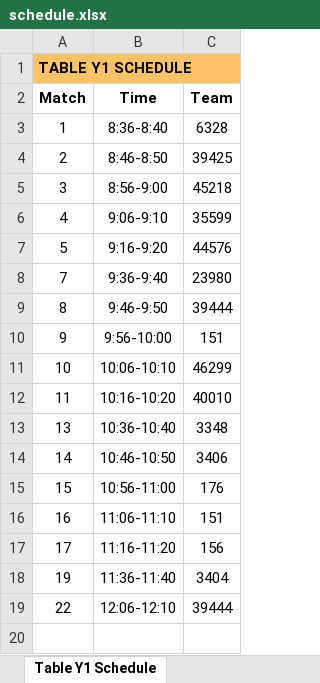
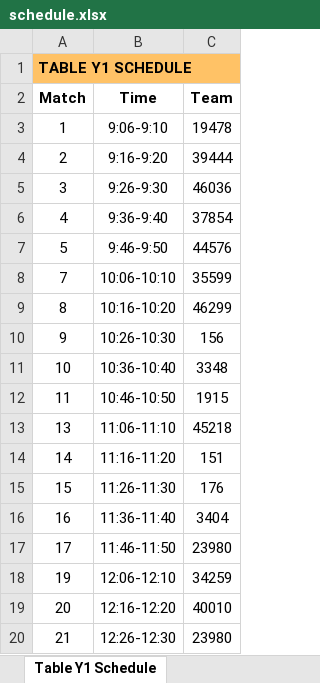
Before and after one commit to Mechanical-Advantage/FLLScoring2024, an Excel workbook: schedule.xlsx, sheet Table Y1 Schedule, drawn as a sheet; values as stored, in another font and other column widths than the file's, no borders; removed rows and columns are numbered as before the commit, all else as after; the diff names each change by its address in the sheet, - before the commit and + after, or states it on an @@ line.

Commit message:
Adjust schedule timing

```diff
--- a/schedule.xlsx (sheet Table Y1 Schedule)
+++ b/schedule.xlsx (sheet Table Y1 Schedule)
-B3 (Time): 8:36-8:40
+B3 (Time): 9:06-9:10
-C3 (Team): 6328
+C3 (Team): 19478
-B4 (Time): 8:46-8:50
+B4 (Time): 9:16-9:20
-C4 (Team): 39425
+C4 (Team): 39444
-B5 (Time): 8:56-9:00
+B5 (Time): 9:26-9:30
-C5 (Team): 45218
+C5 (Team): 46036
-B6 (Time): 9:06-9:10
+B6 (Time): 9:36-9:40
-C6 (Team): 35599
+C6 (Team): 37854
-B7 (Time): 9:16-9:20
+B7 (Time): 9:46-9:50
-B8 (Time): 9:36-9:40
+B8 (Time): 10:06-10:10
-C8 (Team): 23980
+C8 (Team): 35599
-B9 (Time): 9:46-9:50
+B9 (Time): 10:16-10:20
-C9 (Team): 39444
+C9 (Team): 46299
-B10 (Time): 9:56-10:00
+B10 (Time): 10:26-10:30
-C10 (Team): 151
+C10 (Team): 156
-B11 (Time): 10:06-10:10
+B11 (Time): 10:36-10:40
-C11 (Team): 46299
+C11 (Team): 3348
-B12 (Time): 10:16-10:20
+B12 (Time): 10:46-10:50
-C12 (Team): 40010
+C12 (Team): 1915
-B13 (Time): 10:36-10:40
+B13 (Time): 11:06-11:10
-C13 (Team): 3348
+C13 (Team): 45218
-B14 (Time): 10:46-10:50
+B14 (Time): 11:16-11:20
-C14 (Team): 3406
+C14 (Team): 151
-B15 (Time): 10:56-11:00
+B15 (Time): 11:26-11:30
-B16 (Time): 11:06-11:10
+B16 (Time): 11:36-11:40
-C16 (Team): 151
+C16 (Team): 3404
-B17 (Time): 11:16-11:20
+B17 (Time): 11:46-11:50
-C17 (Team): 156
+C17 (Team): 23980
-B18 (Time): 11:36-11:40
+B18 (Time): 12:06-12:10
-C18 (Team): 3404
+C18 (Team): 34259
-row 19: 22 | 12:06-12:10 | 39444
+row 19: 20 | 12:16-12:20 | 40010
+row 20: 21 | 12:26-12:30 | 23980
```
Also changed, not shown: sheet All Matches, sheet Match Schedule, sheet Table Y2 Schedule, sheet Table Y2 Schedule (full), sheet Table Y1 Schedule (full), sheet Judging Schedule, 28 more sheets, 2 other files.
